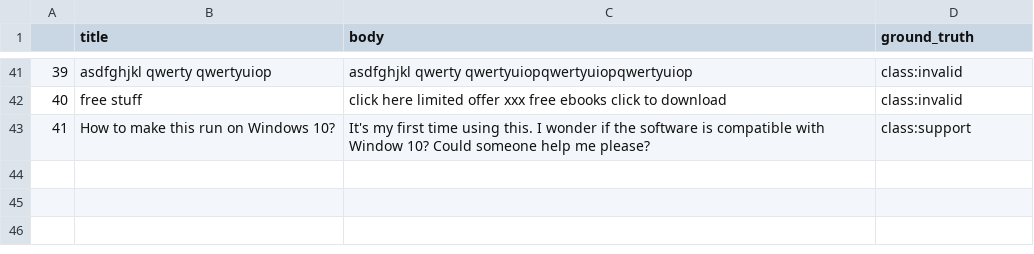
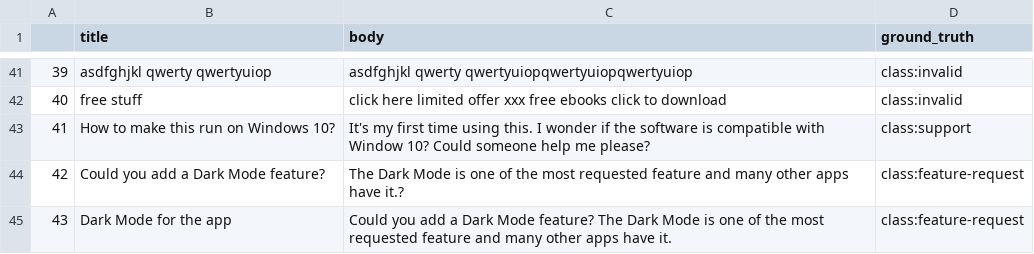
Before and after one commit to AlexanderPoone/Proj_Mgmt_Project, a CSV file: flask/test_set.csv, drawn as a sheet; only a part is shown, gaps mark what is left out; the diff names each change by its address in the sheet, - before the commit and + after, or states it on an @@ line.

Commit message:
Test cases

```diff
--- a/flask/test_set.csv
+++ b/flask/test_set.csv
+row 44: 42 | Could you add a Dark Mode feature? | The Dark Mode is one of the most requested feature and many other apps have it.? | class:feature-request
+row 45: 43 | Dark Mode for the app | Could you add a Dark Mode feature? The Dark Mode is one of the most requested feature and many other apps have it. | class:feature-request
```
